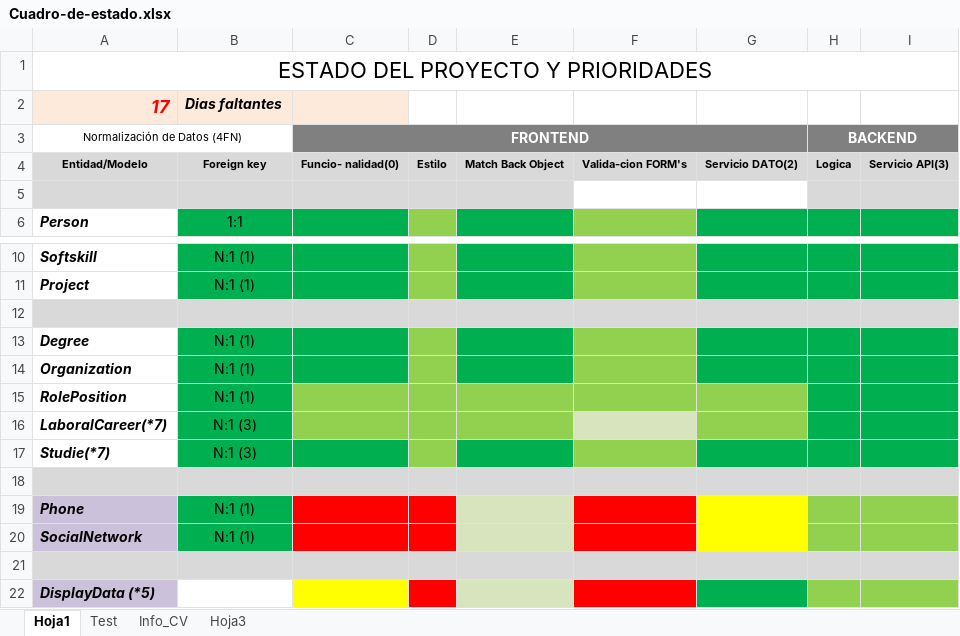
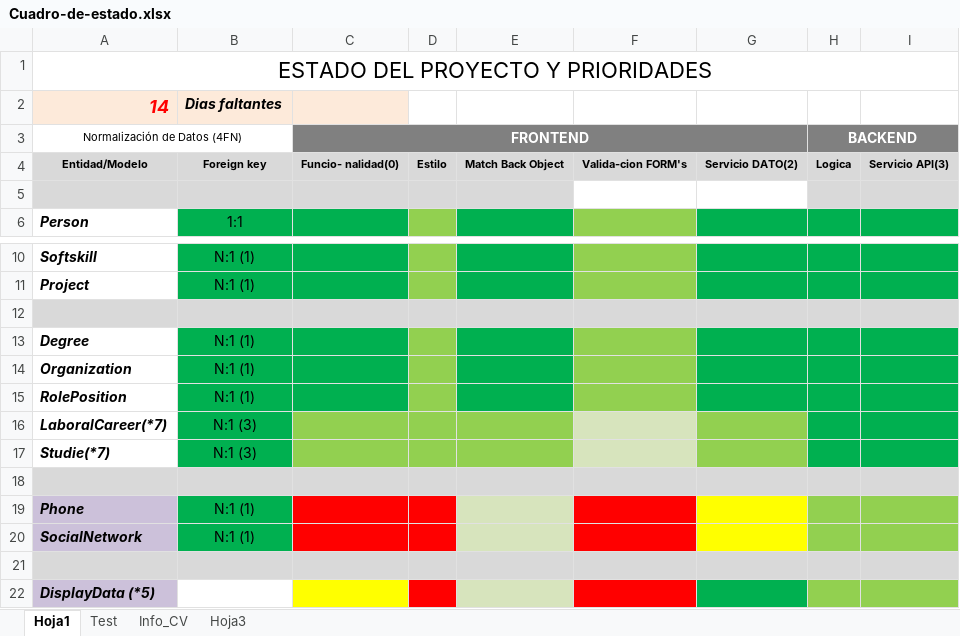
Before and after one commit to waldrom68/PortFolio, an Excel workbook: Cuadro-de-estado.xlsx, sheet Hoja1, drawn as a sheet; only a part is shown, gaps mark what is left out; values as stored, in another font and other column widths than the file's, no borders; the diff names each change by its address in the sheet, - before the commit and + after, or states it on an @@ line.

```diff
--- a/Cuadro-de-estado.xlsx (sheet Hoja1)
+++ b/Cuadro-de-estado.xlsx (sheet Hoja1)
-A2: 17
+A2: 14
-C15 fill: #92D050
+C15 fill: #00B050
-E15 fill: #92D050
+E15 fill: #00B050
-G15 fill: #92D050
+G15 fill: #00B050
-C17 fill: #00B050
+C17 fill: #92D050
-E17 fill: #00B050
+E17 fill: #92D050
-F17 fill: #92D050
+F17 fill: #D7E4BD
-G17 fill: #00B050
+G17 fill: #92D050
```
Also changed, not shown: 15 other files.
